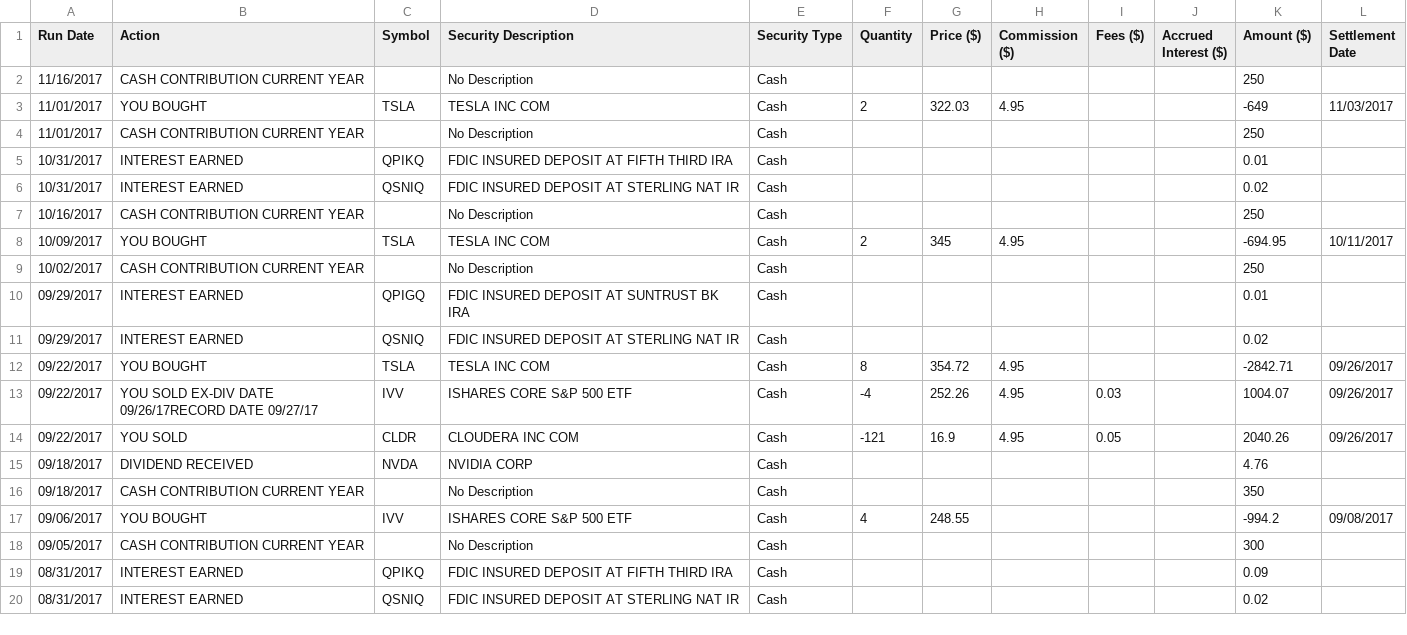
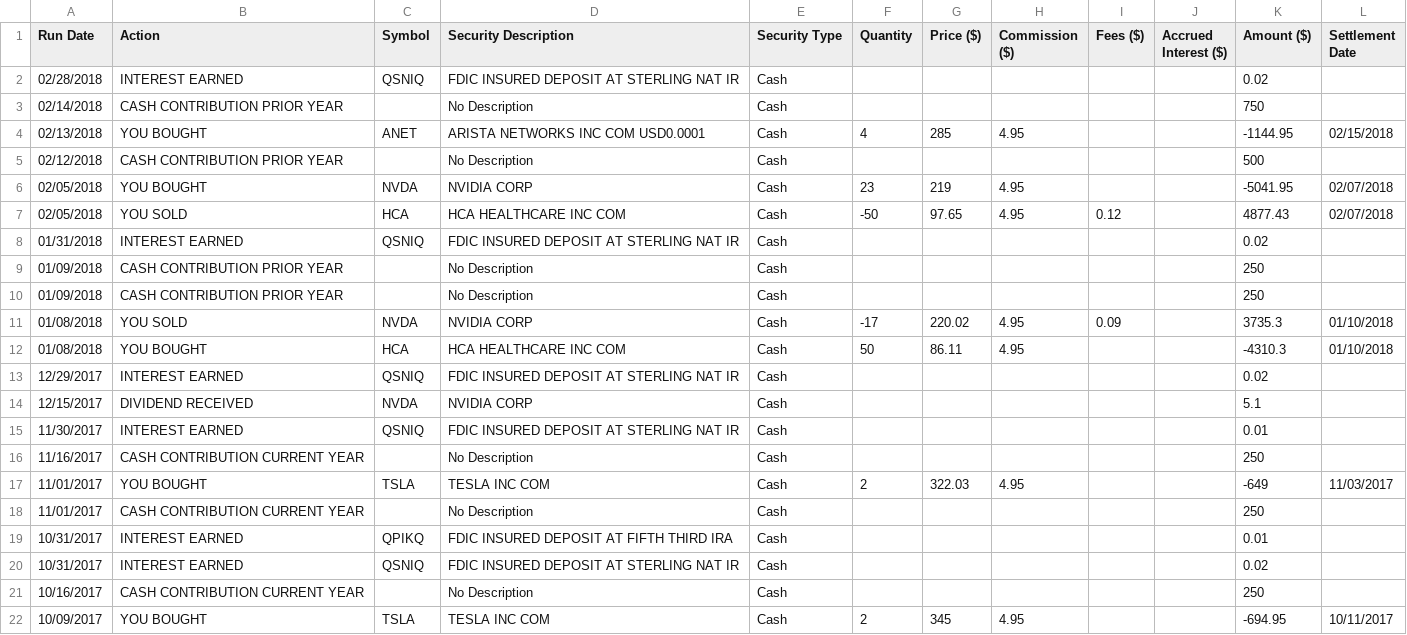
Before and after one commit to mradityagoyal/scala, a CSV file: WebPortfolioAnalyzer2/resources/roth/ROTH_ALL.csv, drawn as a sheet; only a part is shown; the shorter side is filled out with more unchanged rows.

Commit message:
update addy data

```diff
--- a/WebPortfolioAnalyzer2/resources/roth/ROTH_ALL.csv
+++ b/WebPortfolioAnalyzer2/resources/roth/ROTH_ALL.csv
@@ -1,2 +1,16 @@
 Run Date,Action,Symbol,Security Description,Security Type,Quantity,Price ($),Commission ($),Fees ($),Accrued Interest ($),Amount ($),Settlement Date
+ 02/28/2018, INTEREST EARNED, QSNIQ, FDIC INSURED DEPOSIT AT STERLING NAT IR,Cash,,,,,,0.02,
+ 02/14/2018, CASH CONTRIBUTION PRIOR YEAR, , No Description,Cash,,,,,,750,
+ 02/13/2018, YOU BOUGHT, ANET, ARISTA NETWORKS INC COM USD0.0001,Cash,4,285, 4.95,,,-1144.95, 02/15/2018
+ 02/12/2018, CASH CONTRIBUTION PRIOR YEAR, , No Description,Cash,,,,,,500,
+ 02/05/2018, YOU BOUGHT, NVDA, NVIDIA CORP,Cash,23,219, 4.95,,,-5041.95, 02/07/2018
+ 02/05/2018, YOU SOLD, HCA, HCA HEALTHCARE INC COM,Cash,-50,97.65, 4.95,0.12,,4877.43, 02/07/2018
+ 01/31/2018, INTEREST EARNED, QSNIQ, FDIC INSURED DEPOSIT AT STERLING NAT IR,Cash,,,,,,0.02,
+ 01/09/2018, CASH CONTRIBUTION PRIOR YEAR, , No Description,Cash,,,,,,250,
+ 01/09/2018, CASH CONTRIBUTION PRIOR YEAR, , No Description,Cash,,,,,,250,
+ 01/08/2018, YOU SOLD, NVDA, NVIDIA CORP,Cash,-17,220.02, 4.95,0.09,,3735.3, 01/10/2018
+ 01/08/2018, YOU BOUGHT, HCA, HCA HEALTHCARE INC COM,Cash,50,86.11, 4.95,,,-4310.3, 01/10/2018
+ 12/29/2017, INTEREST EARNED, QSNIQ, FDIC INSURED DEPOSIT AT STERLING NAT IR,Cash,,,,,,0.02,
+ 12/15/2017, DIVIDEND RECEIVED, NVDA, NVIDIA CORP,Cash,,,,,,5.1,
+ 11/30/2017, INTEREST EARNED, QSNIQ, FDIC INSURED DEPOSIT AT STERLING NAT IR,Cash,,,,,,0.01,
  11/16/2017, CASH CONTRIBUTION CURRENT YEAR, , No Description,Cash,,,,,,250,
```
